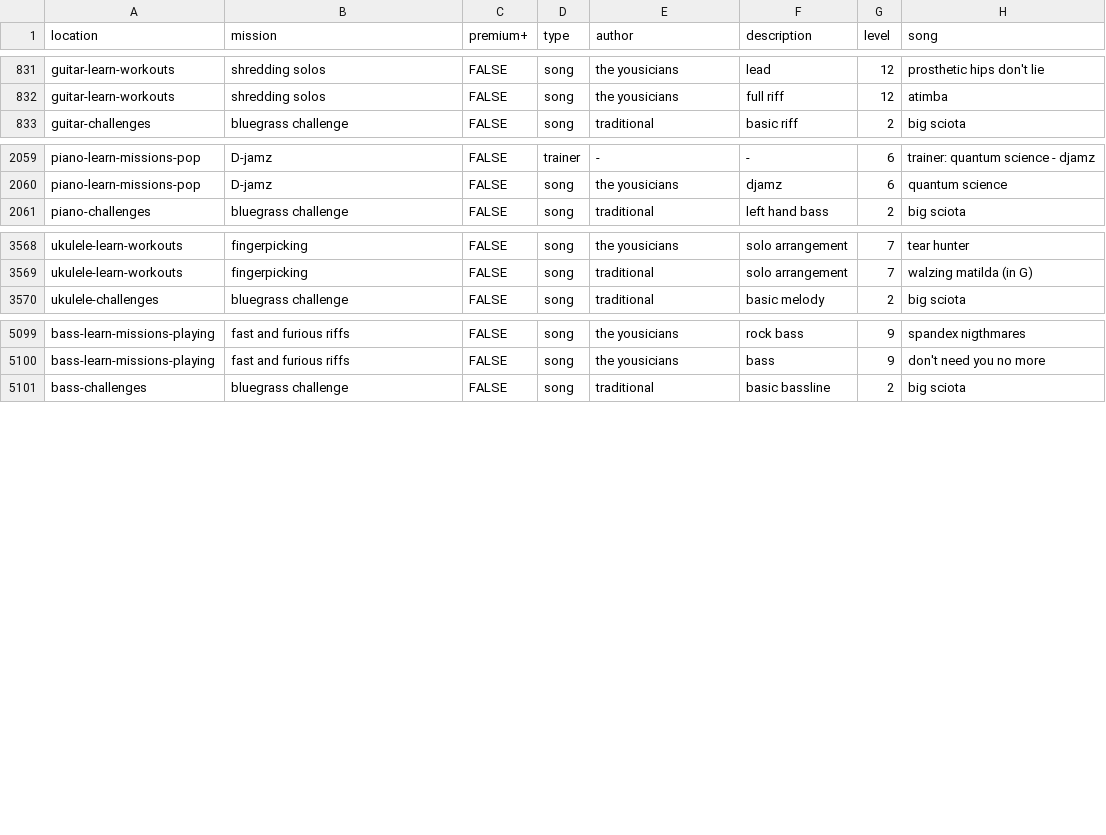
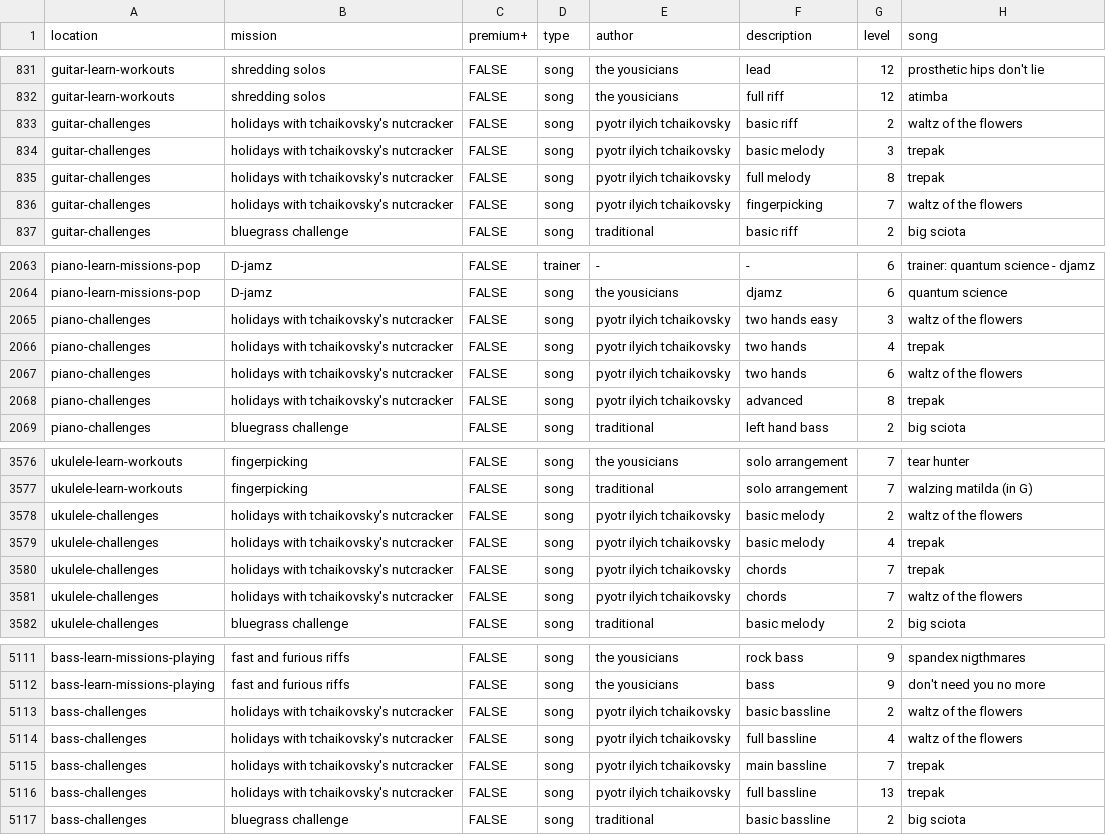
Before and after one commit to zeljkofilipin/yousician, a CSV file: yousician.csv, drawn as a sheet; only a part is shown, gaps mark what is left out; the diff names each change by its address in the sheet, - before the commit and + after, or states it on an @@ line.

Commit message:
2019-50 challenge

```diff
--- a/yousician.csv
+++ b/yousician.csv
+row 833: guitar-challenges | holidays with tchaikovsky's nutcracker | FALSE | song | pyotr ilyich tchaikovsky | basic riff | 2 | waltz of the flowers
+row 834: guitar-challenges | holidays with tchaikovsky's nutcracker | FALSE | song | pyotr ilyich tchaikovsky | basic melody | 3 | trepak
+row 835: guitar-challenges | holidays with tchaikovsky's nutcracker | FALSE | song | pyotr ilyich tchaikovsky | full melody | 8 | trepak
+row 836: guitar-challenges | holidays with tchaikovsky's nutcracker | FALSE | song | pyotr ilyich tchaikovsky | fingerpicking | 7 | waltz of the flowers
+row 2065: piano-challenges | holidays with tchaikovsky's nutcracker | FALSE | song | pyotr ilyich tchaikovsky | two hands easy | 3 | waltz of the flowers
+row 2066: piano-challenges | holidays with tchaikovsky's nutcracker | FALSE | song | pyotr ilyich tchaikovsky | two hands | 4 | trepak
+row 2067: piano-challenges | holidays with tchaikovsky's nutcracker | FALSE | song | pyotr ilyich tchaikovsky | two hands | 6 | waltz of the flowers
+row 2068: piano-challenges | holidays with tchaikovsky's nutcracker | FALSE | song | pyotr ilyich tchaikovsky | advanced | 8 | trepak
+row 3578: ukulele-challenges | holidays with tchaikovsky's nutcracker | FALSE | song | pyotr ilyich tchaikovsky | basic melody | 2 | waltz of the flowers
+row 3579: ukulele-challenges | holidays with tchaikovsky's nutcracker | FALSE | song | pyotr ilyich tchaikovsky | basic melody | 4 | trepak
+row 3580: ukulele-challenges | holidays with tchaikovsky's nutcracker | FALSE | song | pyotr ilyich tchaikovsky | chords | 7 | trepak
+row 3581: ukulele-challenges | holidays with tchaikovsky's nutcracker | FALSE | song | pyotr ilyich tchaikovsky | chords | 7 | waltz of the flowers
+row 5113: bass-challenges | holidays with tchaikovsky's nutcracker | FALSE | song | pyotr ilyich tchaikovsky | basic bassline | 2 | waltz of the flowers
+row 5114: bass-challenges | holidays with tchaikovsky's nutcracker | FALSE | song | pyotr ilyich tchaikovsky | full bassline | 4 | waltz of the flowers
+row 5115: bass-challenges | holidays with tchaikovsky's nutcracker | FALSE | song | pyotr ilyich tchaikovsky | main bassline | 7 | trepak
+row 5116: bass-challenges | holidays with tchaikovsky's nutcracker | FALSE | song | pyotr ilyich tchaikovsky | full bassline | 13 | trepak
```
Also changed, not shown: challenges.csv, 1 other file.
